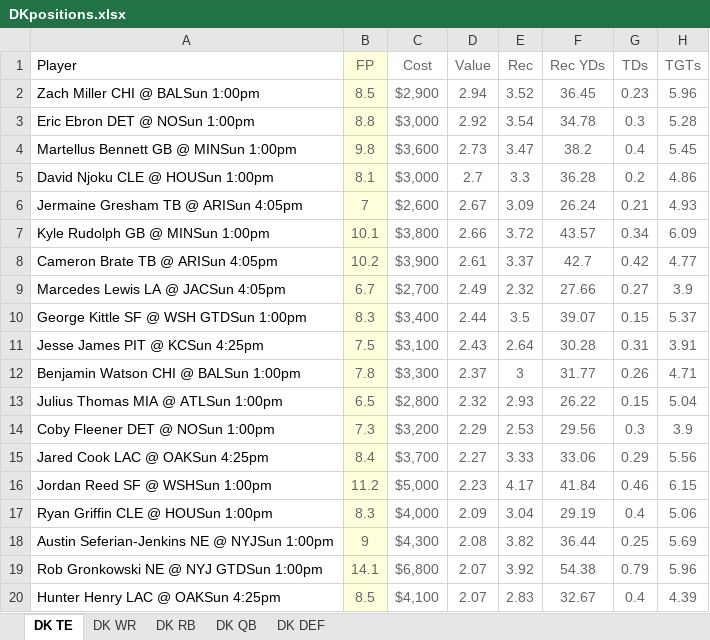
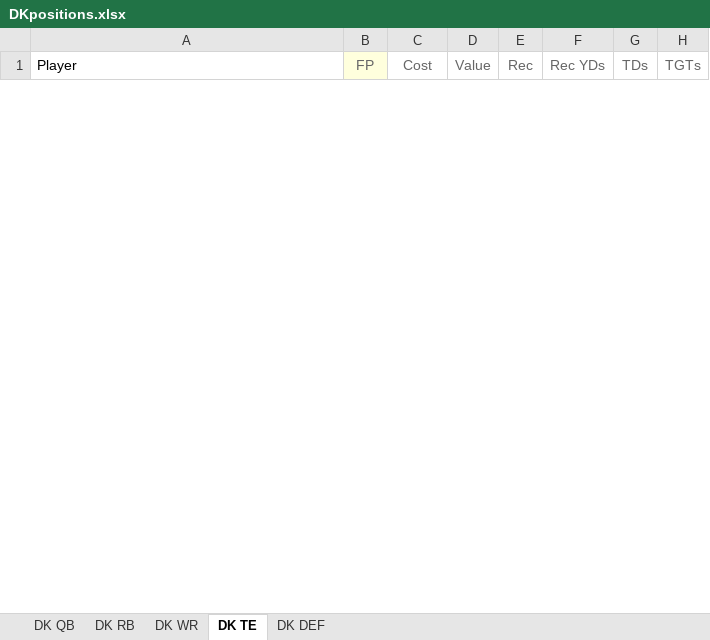
Before and after one commit to karsonota/DFS, an Excel workbook: DKpositions.xlsx, sheet DK TE, drawn as a sheet; only a part is shown; values as stored, in another font and other column widths than the file's, no borders; removed rows and columns are numbered as before the commit, all else as after; the diff covers the shown part only; the diff names each change by its address in the sheet, - before the commit and + after, or states it on an @@ line.

```diff
--- a/DKpositions.xlsx (sheet DK TE)
+++ b/DKpositions.xlsx (sheet DK TE)
@@ sheet tab order changed: DK QB | DK RB | DK WR | DK TE | DK DEF @@
-row 2: Zach Miller CHI @ BALSun 1:00pm | 8.5 | $2,900 | 2.94 | 3.52 | 36.45 | 0.23 | 5.96
-row 3: Eric Ebron DET @ NOSun 1:00pm | 8.8 | $3,000 | 2.92 | 3.54 | 34.78 | 0.3 | 5.28
-row 4: Martellus Bennett GB @ MINSun 1:00pm | 9.8 | $3,600 | 2.73 | 3.47 | 38.2 | 0.4 | 5.45
-row 5: David Njoku CLE @ HOUSun 1:00pm | 8.1 | $3,000 | 2.7 | 3.3 | 36.28 | 0.2 | 4.86
-row 6: Jermaine Gresham TB @ ARISun 4:05pm | 7 | $2,600 | 2.67 | 3.09 | 26.24 | 0.21 | 4.93
-row 7: Kyle Rudolph GB @ MINSun 1:00pm | 10.1 | $3,800 | 2.66 | 3.72 | 43.57 | 0.34 | 6.09
-row 8: Cameron Brate TB @ ARISun 4:05pm | 10.2 | $3,900 | 2.61 | 3.37 | 42.7 | 0.42 | 4.77
-row 9: Marcedes Lewis LA @ JACSun 4:05pm | 6.7 | $2,700 | 2.49 | 2.32 | 27.66 | 0.27 | 3.9
-row 10: George Kittle SF @ WSH GTDSun 1:00pm | 8.3 | $3,400 | 2.44 | 3.5 | 39.07 | 0.15 | 5.37
-row 11: Jesse James PIT @ KCSun 4:25pm | 7.5 | $3,100 | 2.43 | 2.64 | 30.28 | 0.31 | 3.91
-row 12: Benjamin Watson CHI @ BALSun 1:00pm | 7.8 | $3,300 | 2.37 | 3 | 31.77 | 0.26 | 4.71
-row 13: Julius Thomas MIA @ ATLSun 1:00pm | 6.5 | $2,800 | 2.32 | 2.93 | 26.22 | 0.15 | 5.04
-row 14: Coby Fleener DET @ NOSun 1:00pm | 7.3 | $3,200 | 2.29 | 2.53 | 29.56 | 0.3 | 3.9
-row 15: Jared Cook LAC @ OAKSun 4:25pm | 8.4 | $3,700 | 2.27 | 3.33 | 33.06 | 0.29 | 5.56
-row 16: Jordan Reed SF @ WSHSun 1:00pm | 11.2 | $5,000 | 2.23 | 4.17 | 41.84 | 0.46 | 6.15
-row 17: Ryan Griffin CLE @ HOUSun 1:00pm | 8.3 | $4,000 | 2.09 | 3.04 | 29.19 | 0.4 | 5.06
-row 18: Austin Seferian-Jenkins NE @ NYJSun 1:00pm | 9 | $4,300 | 2.08 | 3.82 | 36.44 | 0.25 | 5.69
-row 19: Rob Gronkowski NE @ NYJ GTDSun 1:00pm | 14.1 | $6,800 | 2.07 | 3.92 | 54.38 | 0.79 | 5.96
-row 20: Hunter Henry LAC @ OAKSun 4:25pm | 8.5 | $4,100 | 2.07 | 2.83 | 32.67 | 0.4 | 4.39
```
Also changed, not shown: 64 added rows and 15 removed rows elsewhere in this sheet, sheet DK RB, sheet DK WR, sheet DK QB, sheet DK DEF, 1 other file.
